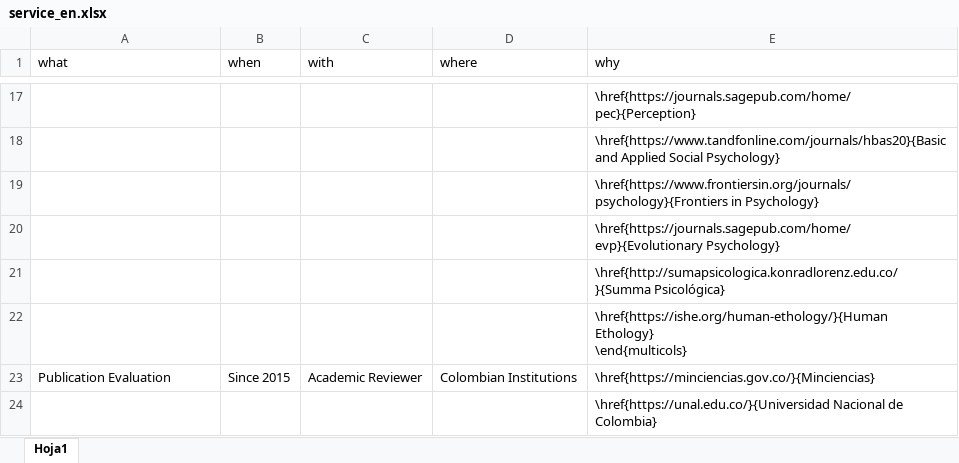
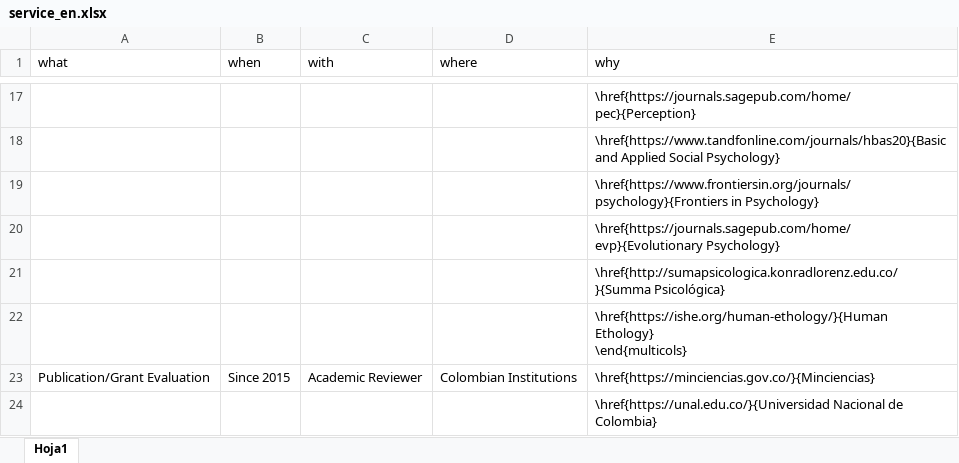
Before and after one commit to JDLeongomez/JDL_CV, an Excel workbook: data/service_en.xlsx, sheet Hoja1, drawn as a sheet; only a part is shown, gaps mark what is left out; values as stored, in another font and other column widths than the file's, no borders; the diff names each change by its address in the sheet, - before the commit and + after, or states it on an @@ line.

Commit message:
Add Grants as reviewer for UNal and Minciencias

```diff
--- a/data/service_en.xlsx (sheet Hoja1)
+++ b/data/service_en.xlsx (sheet Hoja1)
-A23 (what): Publication Evaluation
+A23 (what): Publication/Grant Evaluation
```
Also changed, not shown: data/service_es.xlsx, 4 other files.
